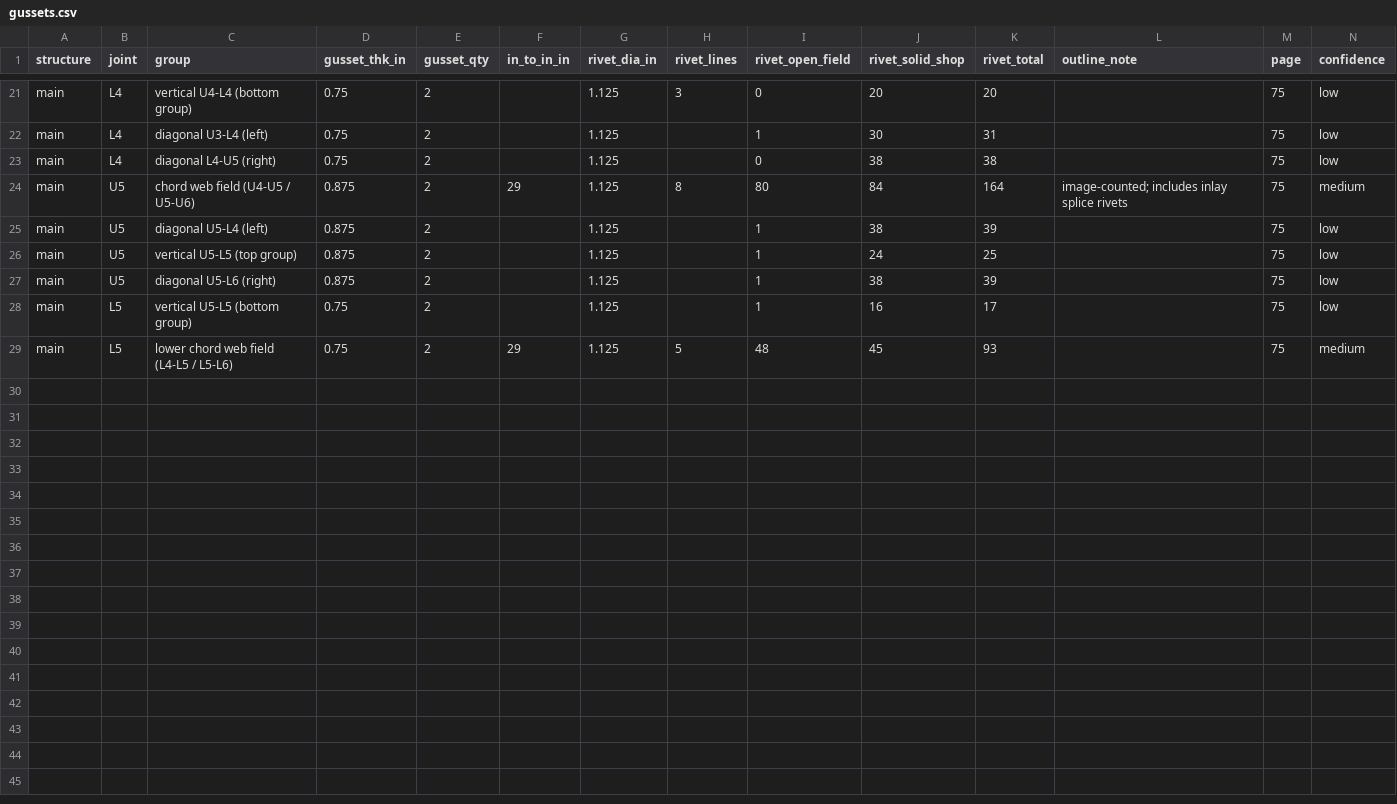
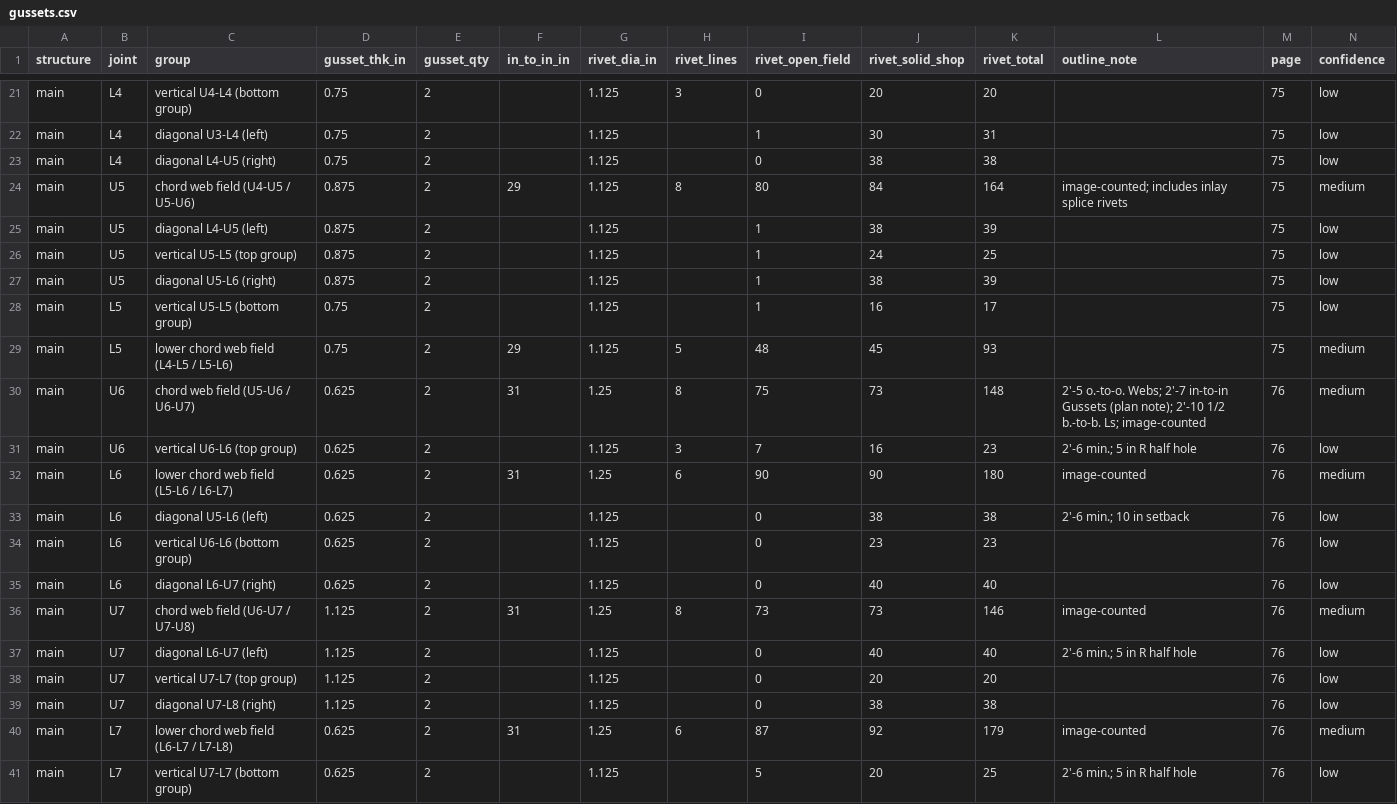
Before and after one commit to jefswat/Steel-Bridge-Bim, a CSV file: docs/plan-data/ptc-delaware-river/connections/gussets.csv, drawn as a sheet; only a part is shown, gaps mark what is left out; rows hold the shown columns only; the diff names each change by its address in the sheet, - before the commit and + after, or states it on an @@ line.

```diff
--- a/docs/plan-data/ptc-delaware-river/connections/gussets.csv
+++ b/docs/plan-data/ptc-delaware-river/connections/gussets.csv
-C25 (group): diagonal U5-L4 (left)
+C25 (group): diagonal L4-U5 (left)
+row 30: main | U6 | chord web field (U5-U6 / U6-U7) | 0.625 | 2 | 31 | 1.25 | 8 | 75 | 73 | 148 | 2'-5 o.-to-o. Webs; 2'-7 in-to-in Gussets (plan note); 2'-10 1/2 b.-to-b. Ls; image-counted | 76 | medium
+row 31: main | U6 | vertical U6-L6 (top group) | 0.625 | 2 |  | 1.125 | 3 | 7 | 16 | 23 | 2'-6 min.; 5 in R half hole | 76 | low
+row 32: main | L6 | lower chord web field (L5-L6 / L6-L7) | 0.625 | 2 | 31 | 1.25 | 6 | 90 | 90 | 180 | image-counted | 76 | medium
+row 33: main | L6 | diagonal U5-L6 (left) | 0.625 | 2 |  | 1.125 |  | 0 | 38 | 38 | 2'-6 min.; 10 in setback | 76 | low
+row 34: main | L6 | vertical U6-L6 (bottom group) | 0.625 | 2 |  | 1.125 |  | 0 | 23 | 23 |  | 76 | low
+row 35: main | L6 | diagonal L6-U7 (right) | 0.625 | 2 |  | 1.125 |  | 0 | 40 | 40 |  | 76 | low
+row 36: main | U7 | chord web field (U6-U7 / U7-U8) | 1.125 | 2 | 31 | 1.25 | 8 | 73 | 73 | 146 | image-counted | 76 | medium
+row 37: main | U7 | diagonal L6-U7 (left) | 1.125 | 2 |  | 1.125 |  | 0 | 40 | 40 | 2'-6 min.; 5 in R half hole | 76 | low
+row 38: main | U7 | vertical U7-L7 (top group) | 1.125 | 2 |  | 1.125 |  | 0 | 20 | 20 |  | 76 | low
+row 39: main | U7 | diagonal U7-L8 (right) | 1.125 | 2 |  | 1.125 |  | 0 | 38 | 38 |  | 76 | low
+row 40: main | L7 | lower chord web field (L6-L7 / L7-L8) | 0.625 | 2 | 31 | 1.25 | 6 | 87 | 92 | 179 | image-counted | 76 | medium
+row 41: main | L7 | vertical U7-L7 (bottom group) | 0.625 | 2 |  | 1.125 |  | 5 | 20 | 25 | 2'-6 min.; 5 in R half hole | 76 | low
```
Also changed, not shown: docs/plan-data/ptc-delaware-river/connections/splices.csv.
